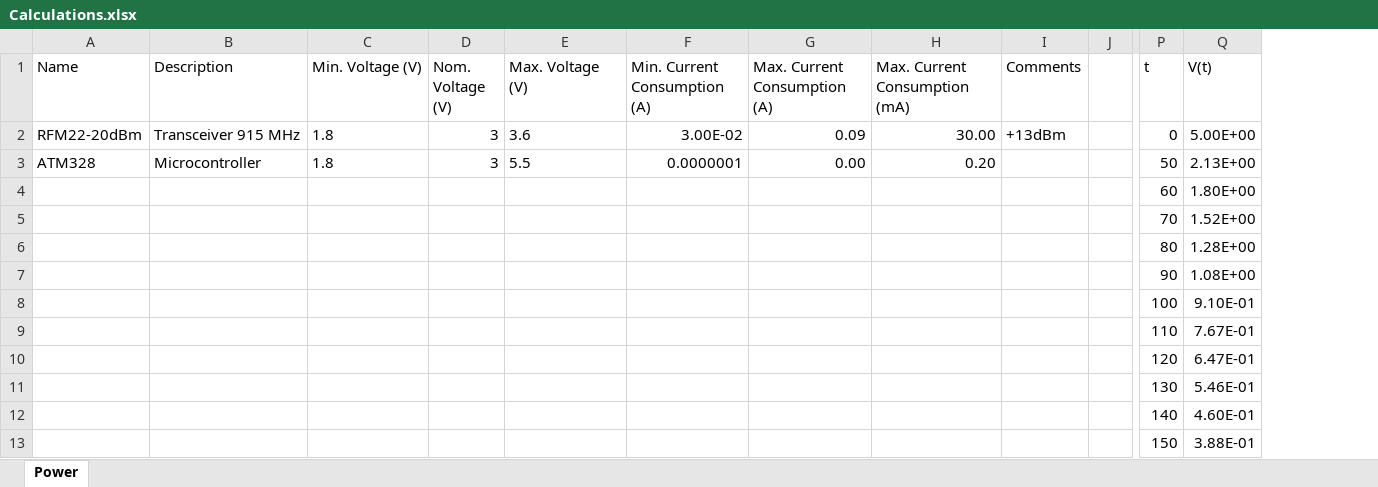
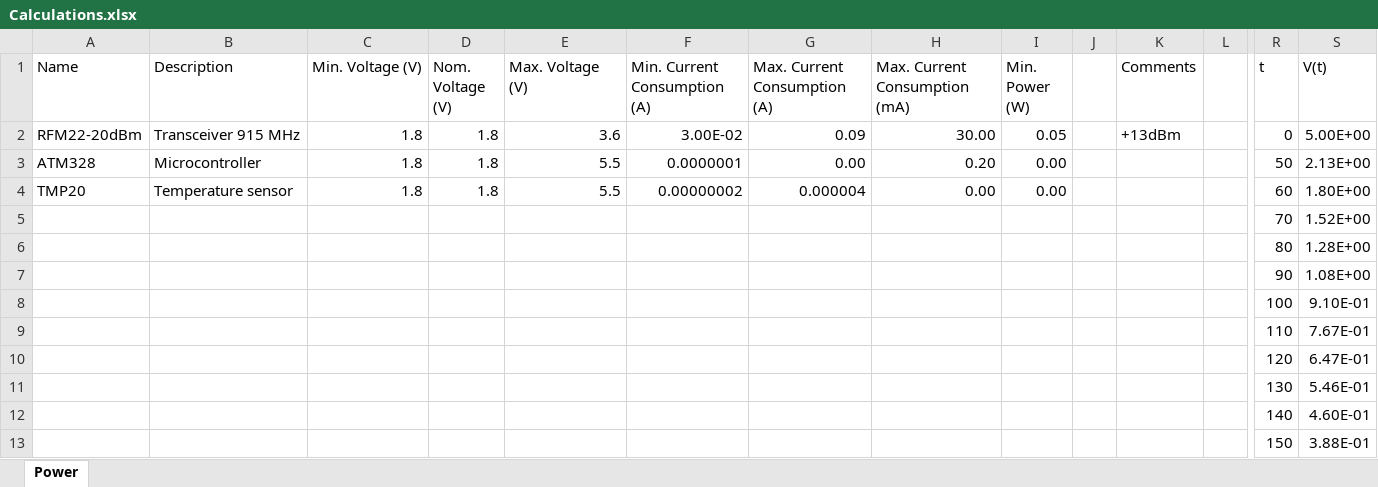
Before and after one commit to nmendi/IoT-EnergyHarvesting, an Excel workbook: Solar/ATMega328P/Documents/Calculations/Calculations.xlsx, sheet Power, drawn as a sheet; only a part is shown, gaps mark what is left out; values as stored, in another font and other column widths than the file's, no borders; charts and pictures not drawn; removed rows and columns are numbered as before the commit, all else as after; rows hold the shown columns only; the diff names each change by its address in the sheet, - before the commit and + after, or states it on an @@ line.

```diff
--- a/Solar/ATMega328P/Documents/Calculations/Calculations.xlsx (sheet Power)
+++ b/Solar/ATMega328P/Documents/Calculations/Calculations.xlsx (sheet Power)
+column I (Min. Power (W)), rows 2-3: 0.05 | 0.00
+column J, empty
-C2:C3 alignment: left
+C2:C3 alignment: right
-D2:D3 (Nom. Voltage (V)): 3
+D2:D3 (Nom. Voltage (V)): 1.8
-E2:E3 alignment: left
+E2:E3 alignment: right
-row 4:  |  |  |  |  |  |  |  |  |  | 60 | 1.80E+00
+row 4: TMP20 | Temperature sensor | 1.8 | 1.8 | 5.5 | 0.00000002 | 0.000004 | 0.00 | 0.00 |  |  |  | 60 | 1.80E+00
```
Also changed, not shown: formulas that keep their value, charts or pictures, 3 other files.
